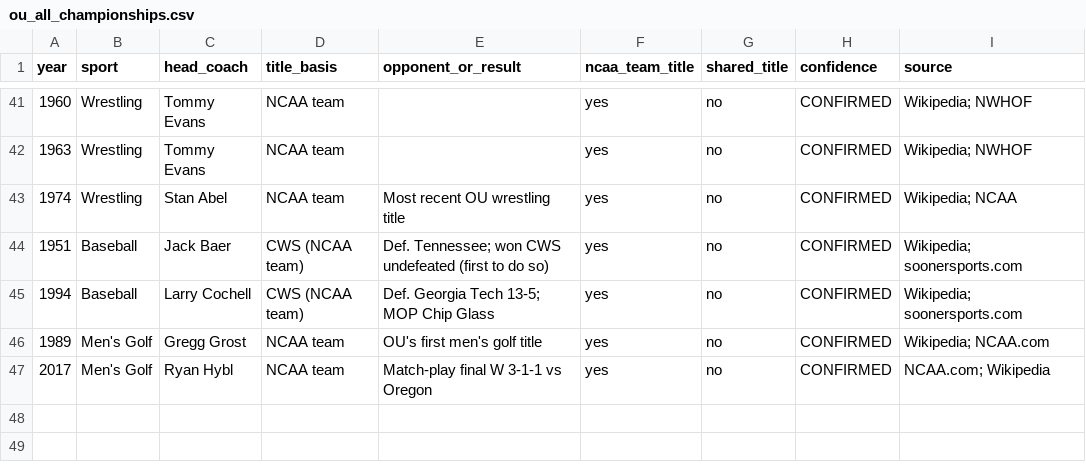
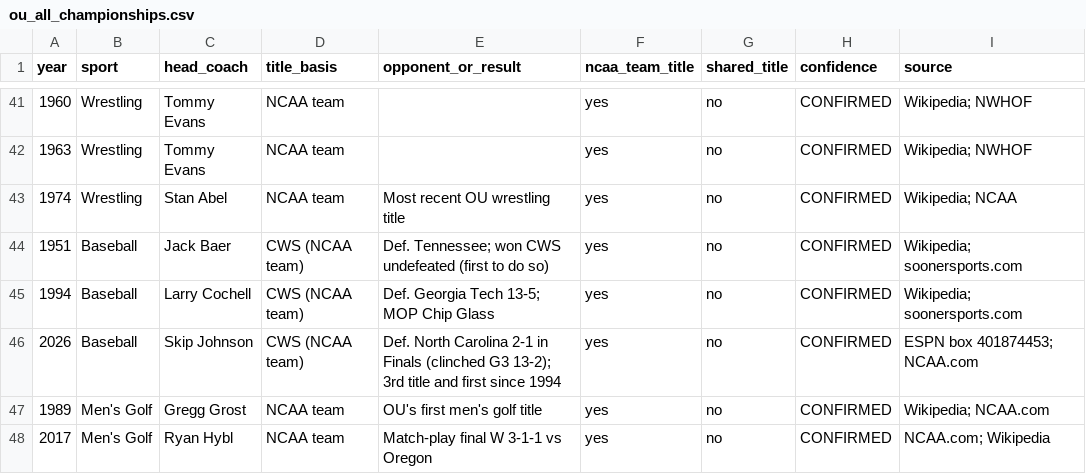
Before and after one commit to johnthesooner/oklahoma-2026-cws-research, a CSV file: championships/data/ou_all_championships.csv, drawn as a sheet; only a part is shown, gaps mark what is left out.

```diff
--- a/championships/data/ou_all_championships.csv
+++ b/championships/data/ou_all_championships.csv
@@ -45,2 +45,3 @@ year,sport,head_coach,title_basis,opponent_or_result,ncaa_team_title,shared_titl
 1994,Baseball,Larry Cochell,CWS (NCAA team),"Def. Georgia Tech 13-5; MOP Chip Glass",yes,no,CONFIRMED,Wikipedia; soonersports.com
+2026,Baseball,Skip Johnson,CWS (NCAA team),"Def. North Carolina 2-1 in Finals (clinched G3 13-2); 3rd title and first since 1994",yes,no,CONFIRMED,ESPN box 401874453; NCAA.com
 1989,Men's Golf,Gregg Grost,NCAA team,"OU's first men's golf title",yes,no,CONFIRMED,Wikipedia; NCAA.com
```
Also changed, not shown: championships/data/championship_coaches.csv, championships/data/near_misses.csv, 27 other files.
